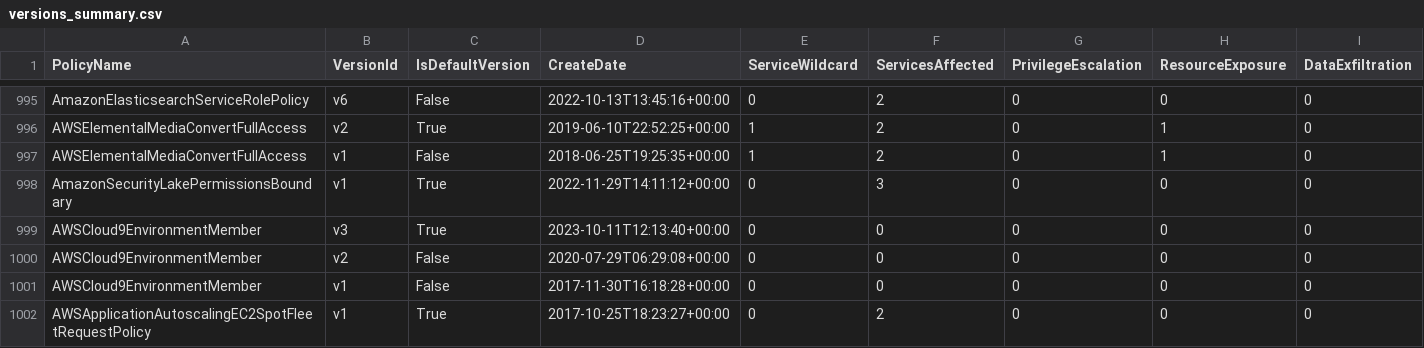
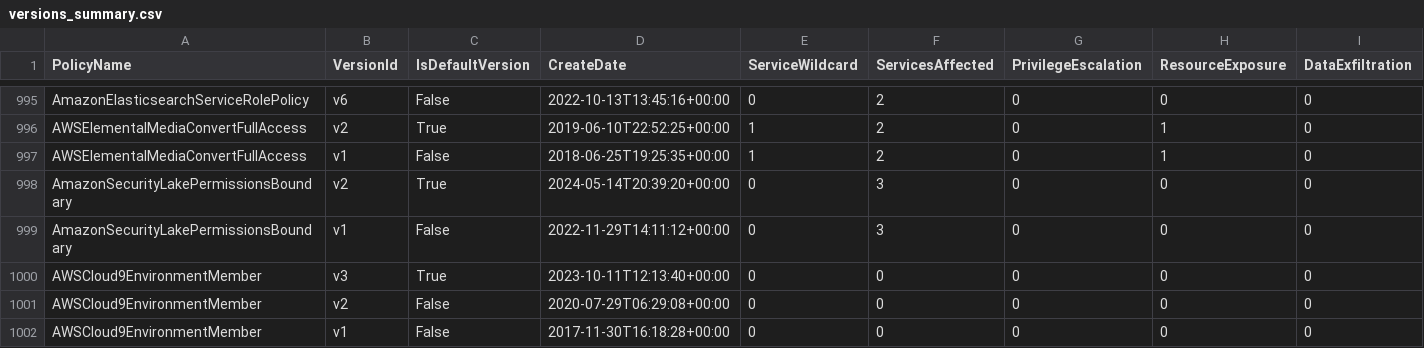
Before and after one commit to tenchi-security/camp, a CSV file: versions_summary.csv, drawn as a sheet; only a part is shown, gaps mark what is left out; the shorter side is filled out with more unchanged rows; addresses are those after the commit; rows hold the shown columns only; the diff names each change by its address in the sheet, - before the commit and + after, or states it on an @@ line.

```diff
--- a/versions_summary.csv
+++ b/versions_summary.csv
+row 998: AmazonSecurityLakePermissionsBoundary | v2 | True | 2024-05-14T20:39:20+00:00 | 0 | 3 | 0 | 0 | 0
-C999 (IsDefaultVersion): True
+C999 (IsDefaultVersion): False
```
Also changed, not shown: 5 other files.
